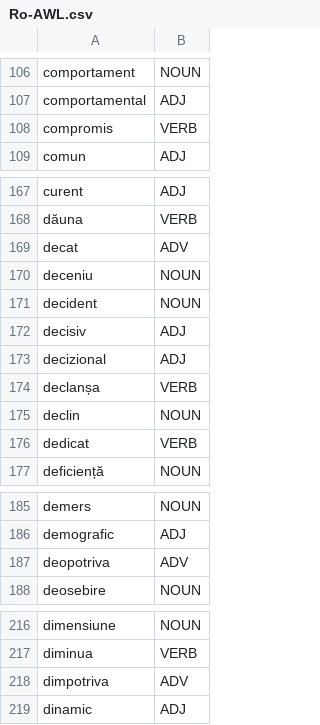
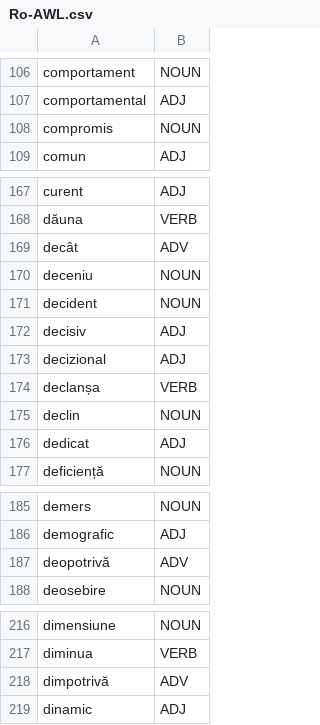
Before and after one commit to bucuram/Ro-AWL, a CSV file: Ro-AWL.csv, drawn as a sheet; only a part is shown, gaps mark what is left out; the diff covers the shown part only.

```diff
--- a/Ro-AWL.csv
+++ b/Ro-AWL.csv
@@ -107,3 +107,3 @@ comportament,NOUN
 comportamental,ADJ
-compromis,VERB
+compromis,NOUN
 comun,ADJ
@@ -168,3 +168,3 @@ curent,ADJ
 dăuna,VERB
-decat,ADV
+decât,ADV
 deceniu,NOUN
@@ -175,3 +175,3 @@ declanșa,VERB
 declin,NOUN
-dedicat,VERB
+dedicat,ADJ
 deficiență,NOUN
@@ -186,3 +186,3 @@ demers,NOUN
 demografic,ADJ
-deopotriva,ADV
+deopotrivă,ADV
 deosebire,NOUN
@@ -217,3 +217,3 @@ dimensiune,NOUN
 diminua,VERB
-dimpotriva,ADV
+dimpotrivă,ADV
 dinamic,ADJ
```
Also changed, not shown: 4 removed rows and 16 edited cells elsewhere in this file, 1 other file.
